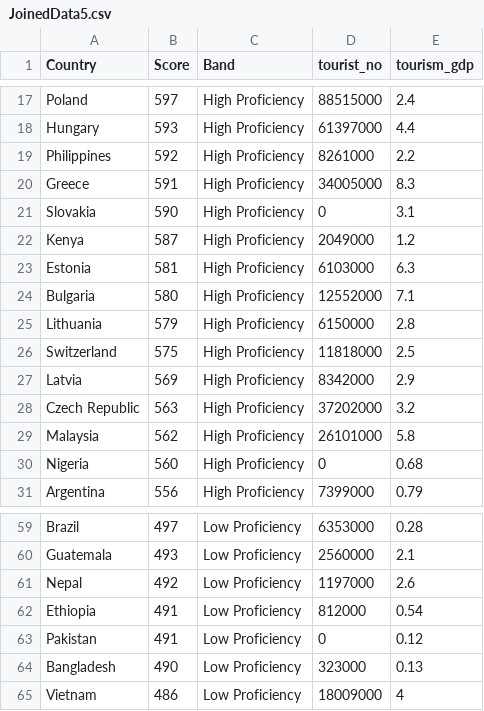
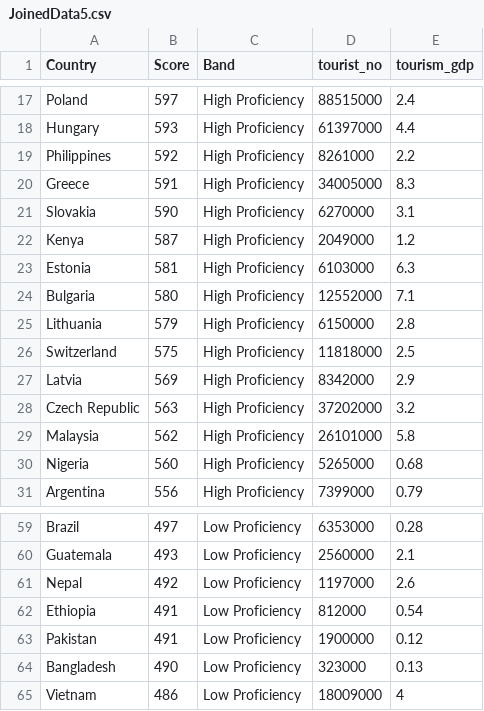
Before and after one commit to jjah0001/fit3179_ass2.github.io, a CSV file: data/JoinedData5.csv, drawn as a sheet; only a part is shown, gaps mark what is left out.

Commit message:
Modified data

```diff
--- a/data/JoinedData5.csv
+++ b/data/JoinedData5.csv
@@ -20,3 +20,3 @@ Philippines,592,High Proficiency,8261000,2.2
 Greece,591,High Proficiency,34005000,8.3
-Slovakia,590,High Proficiency,0,3.1
+Slovakia,590,High Proficiency,6270000,3.1
 Kenya,587,High Proficiency,2049000,1.2
@@ -29,3 +29,3 @@ Czech Republic,563,High Proficiency,37202000,3.2
 Malaysia,562,High Proficiency,26101000,5.8
-Nigeria,560,High Proficiency,0,0.68
+Nigeria,560,High Proficiency,5265000,0.68
 Argentina,556,High Proficiency,7399000,0.79
@@ -62,3 +62,3 @@ Nepal,492,Low Proficiency,1197000,2.6
 Ethiopia,491,Low Proficiency,812000,0.54
-Pakistan,491,Low Proficiency,0,0.12
+Pakistan,491,Low Proficiency,1900000,0.12
 Bangladesh,490,Low Proficiency,323000,0.13
```
